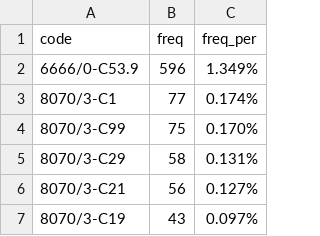
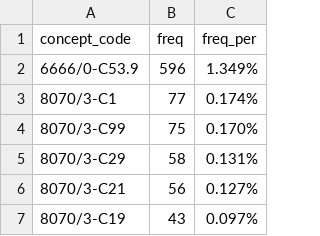
Before and after one commit to FINNGEN/mapping_finland, a CSV file: ICDO3/3_freq_of_source_codes/finngen_not_in_icdo3.csv, drawn as a sheet; only a part is shown.

Commit message:
ICDO3 new format

```diff
--- a/ICDO3/3_freq_of_source_codes/finngen_not_in_icdo3.csv
+++ b/ICDO3/3_freq_of_source_codes/finngen_not_in_icdo3.csv
@@ -1,2 +1,2 @@
-code,freq,freq_per
+concept_code,freq,freq_per
 6666/0-C53.9,596,1.349%
```
Also changed, not shown: 9 other files.
